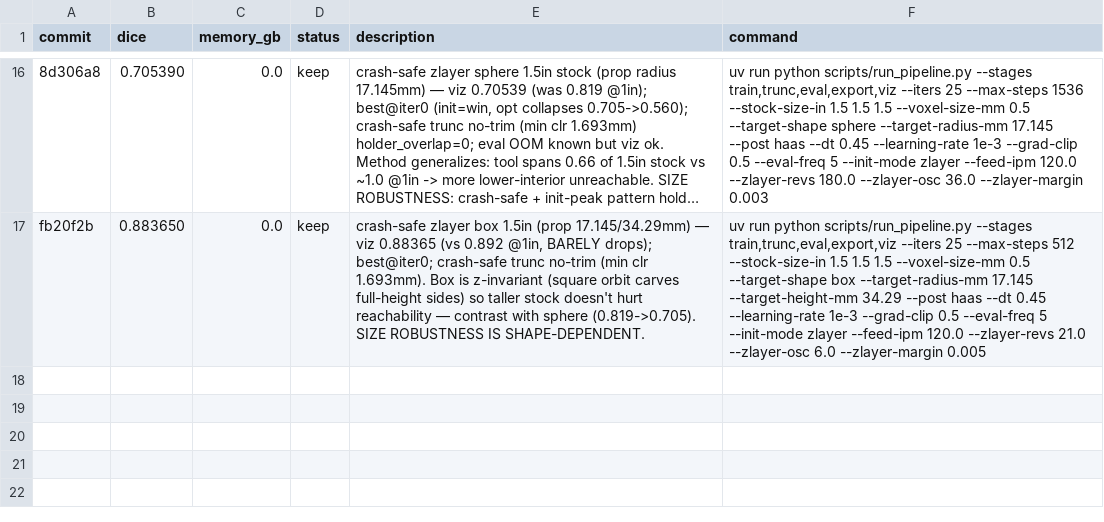
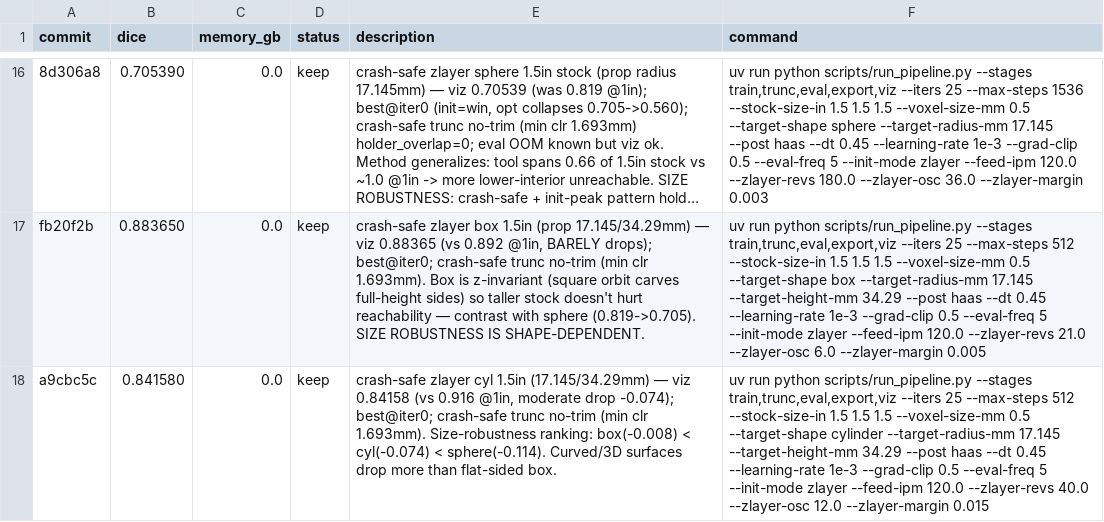
Before and after one commit to nathantsoi/diff-cam, a TSV file: autoresearch/tasks/train_csg/results.tsv, drawn as a sheet; only a part is shown, gaps mark what is left out; long unchanged cells end in …; the diff names each change by its address in the sheet, - before the commit and + after, or states it on an @@ line.

```diff
--- a/autoresearch/tasks/train_csg/results.tsv
+++ b/autoresearch/tasks/train_csg/results.tsv
+row 18: a9cbc5c | 0.841580 | 0.0 | keep | crash-safe zlayer cyl 1.5in (17.145/34.29mm) — viz 0.84158 (vs 0.916 @1in, moderate drop -0.074); best@iter0; crash-safe trunc no-trim (min clr 1.693mm). Size-robustness ranking: box(-0.008) < cyl(-0.074) < sphere(-0.114). Curved/3D surfaces drop more than flat-sided box. | uv run python scripts/run_pipeline.py --stages train,trunc,eval,export,viz --iters 25 --max-steps 512 --stock-size-in 1.5 1.5 1.5 --voxel-size-mm 0.5 --target-shape cylinder --target-radius-mm 17.145 --target-height-mm 34.29 --post haas --dt 0.45 --learning-rate 1e-3 --grad-clip 0.5 --eval-freq 5 --init-mode zlayer --feed-ipm 120.0 --zlayer-revs 40.0 --zlayer-osc 12.0 --zlayer-margin 0.015
```
